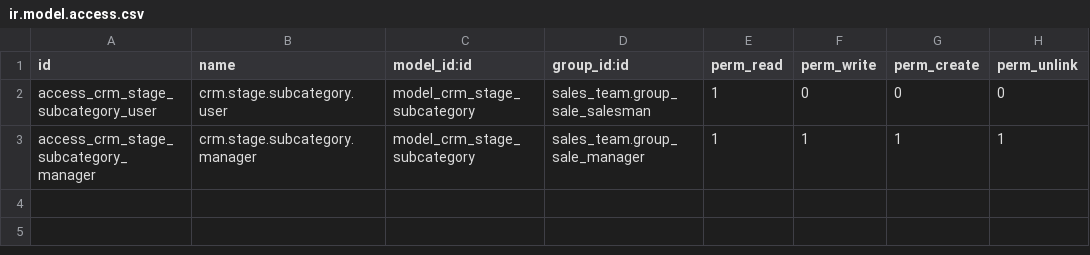
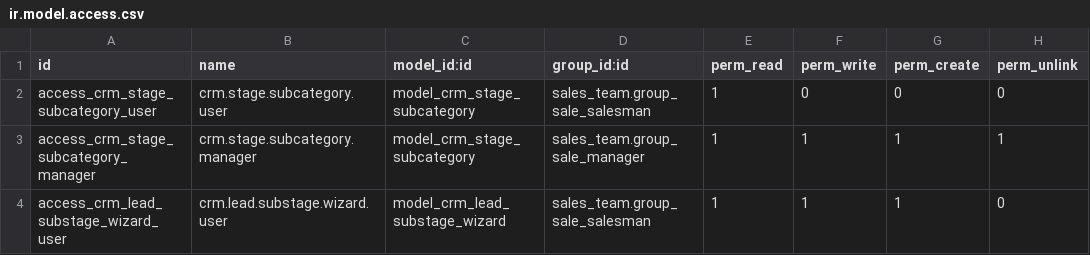
Before and after one commit to muhammadanaswayanad/crm_stage_subcategory, a CSV file: security/ir.model.access.csv, drawn as a sheet.

Commit message:
Update CRM Stage Subcategory module: bump version to 17.0.1.4.0, add substage selection wizard, enhance access control, and integrate JavaScript for stage change interception.

```diff
--- a/security/ir.model.access.csv
+++ b/security/ir.model.access.csv
@@ -3 +3,2 @@ access_crm_stage_subcategory_user,crm.stage.subcategory.user,model_crm_stage_sub
 access_crm_stage_subcategory_manager,crm.stage.subcategory.manager,model_crm_stage_subcategory,sales_team.group_sale_manager,1,1,1,1
+access_crm_lead_substage_wizard_user,crm.lead.substage.wizard.user,model_crm_lead_substage_wizard,sales_team.group_sale_salesman,1,1,1,0
```
Also changed, not shown: 7 other files.
